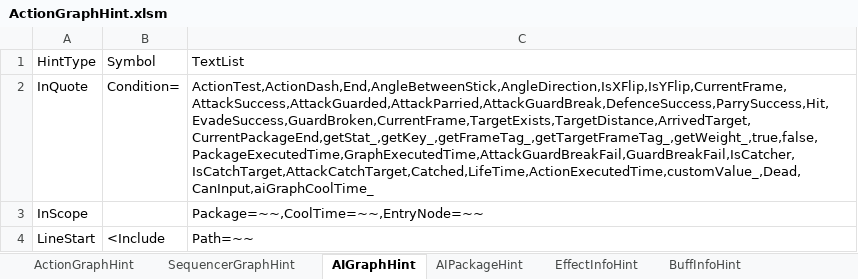
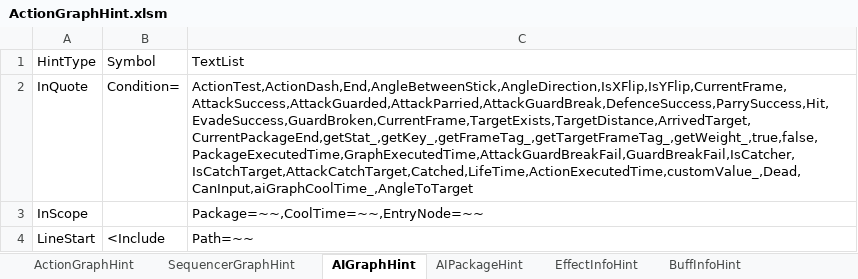
Before and after one commit to NEtuee/ProjectMS, an Excel workbook: Tools/ActionGraphHint.xlsm, sheet AIGraphHint, drawn as a sheet; only a part is shown; values as stored, in another font and other column widths than the file's, no borders; the diff names each change by its address in the sheet, - before the commit and + after, or states it on an @@ line.

Commit message:
angle to target

```diff
--- a/Tools/ActionGraphHint.xlsm (sheet AIGraphHint)
+++ b/Tools/ActionGraphHint.xlsm (sheet AIGraphHint)
-C2: ActionTest,ActionDash,End,AngleBetweenStick,AngleDirection,IsXFlip,IsYFlip,CurrentFrame,AttackSuccess,AttackGuarded,AttackParried,AttackGuardBreak,DefenceSuccess,ParrySuccess,Hit,EvadeSuccess,GuardBroken,CurrentFrame,TargetExists,TargetDistance,ArrivedTarget,CurrentPackageEnd,getStat_,getKey_,getFrameTag_,getTargetFrameTag_,getWeight_,true,false,PackageExecutedTime,GraphExecutedTime,AttackGuardBreakFail,GuardBreakFail,IsCatcher,IsCatchTarget,AttackCatchTarget,Catched,LifeTime,ActionExecutedTime,customValue_,Dead,CanInput,aiGraphCoolTime_
+C2: ActionTest,ActionDash,End,AngleBetweenStick,AngleDirection,IsXFlip,IsYFlip,CurrentFrame,AttackSuccess,AttackGuarded,AttackParried,AttackGuardBreak,DefenceSuccess,ParrySuccess,Hit,EvadeSuccess,GuardBroken,CurrentFrame,TargetExists,TargetDistance,ArrivedTarget,CurrentPackageEnd,getStat_,getKey_,getFrameTag_,getTargetFrameTag_,getWeight_,true,false,PackageExecutedTime,GraphExecutedTime,AttackGuardBreakFail,GuardBreakFail,IsCatcher,IsCatchTarget,AttackCatchTarget,Catched,LifeTime,ActionExecutedTime,customValue_,Dead,CanInput,aiGraphCoolTime_,AngleToTarget
```
Also changed, not shown: sheet AIPackageHint, sheet ActionGraphHint, 6 other files.
